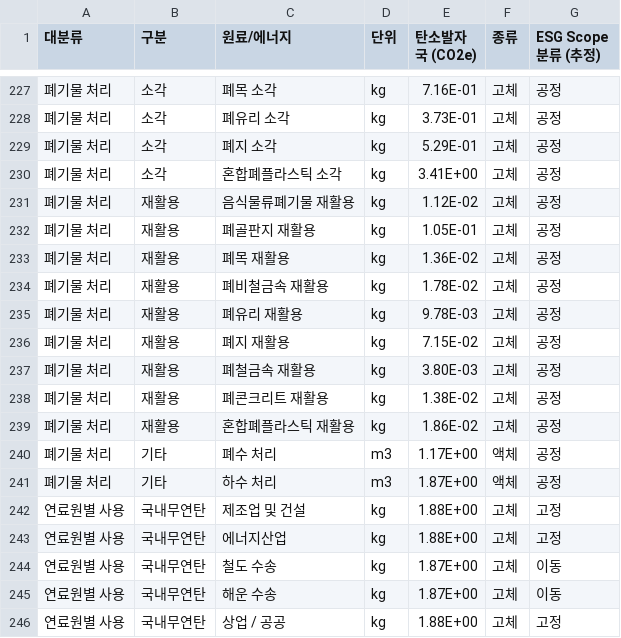
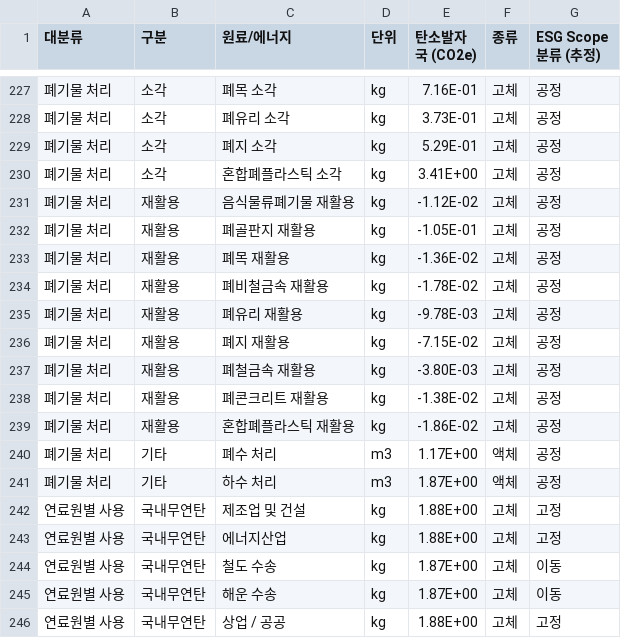
Before and after one commit to NSMM-v2/frontend, a CSV file: public/co2.csv, drawn as a sheet; only a part is shown, gaps mark what is left out.

Commit message:
scope3 카테고리 명 변경 및 필터링 완료, 배출계수 음수 입력 가능

```diff
--- a/public/co2.csv
+++ b/public/co2.csv
@@ -230,11 +230,11 @@
 폐기물 처리,소각,혼합폐플라스틱 소각,kg,3.41E+00,고체,공정
-폐기물 처리,재활용,음식물류폐기물 재활용,kg,1.12E-02,고체,공정
-폐기물 처리,재활용,폐골판지 재활용,kg,1.05E-01,고체,공정
-폐기물 처리,재활용,폐목 재활용,kg,1.36E-02,고체,공정
-폐기물 처리,재활용,폐비철금속 재활용,kg,1.78E-02,고체,공정
-폐기물 처리,재활용,폐유리 재활용,kg,9.78E-03,고체,공정
-폐기물 처리,재활용,폐지 재활용,kg,7.15E-02,고체,공정
-폐기물 처리,재활용,폐철금속 재활용,kg,3.80E-03,고체,공정
-폐기물 처리,재활용,폐콘크리트 재활용,kg,1.38E-02,고체,공정
-폐기물 처리,재활용,혼합폐플라스틱 재활용,kg,1.86E-02,고체,공정
+폐기물 처리,재활용,음식물류폐기물 재활용,kg,-1.12E-02,고체,공정
+폐기물 처리,재활용,폐골판지 재활용,kg,-1.05E-01,고체,공정
+폐기물 처리,재활용,폐목 재활용,kg,-1.36E-02,고체,공정
+폐기물 처리,재활용,폐비철금속 재활용,kg,-1.78E-02,고체,공정
+폐기물 처리,재활용,폐유리 재활용,kg,-9.78E-03,고체,공정
+폐기물 처리,재활용,폐지 재활용,kg,-7.15E-02,고체,공정
+폐기물 처리,재활용,폐철금속 재활용,kg,-3.80E-03,고체,공정
+폐기물 처리,재활용,폐콘크리트 재활용,kg,-1.38E-02,고체,공정
+폐기물 처리,재활용,혼합폐플라스틱 재활용,kg,-1.86E-02,고체,공정
 폐기물 처리,기타,폐수 처리,m3,1.17E+00,액체,공정
```
Also changed, not shown: 3 other files.
